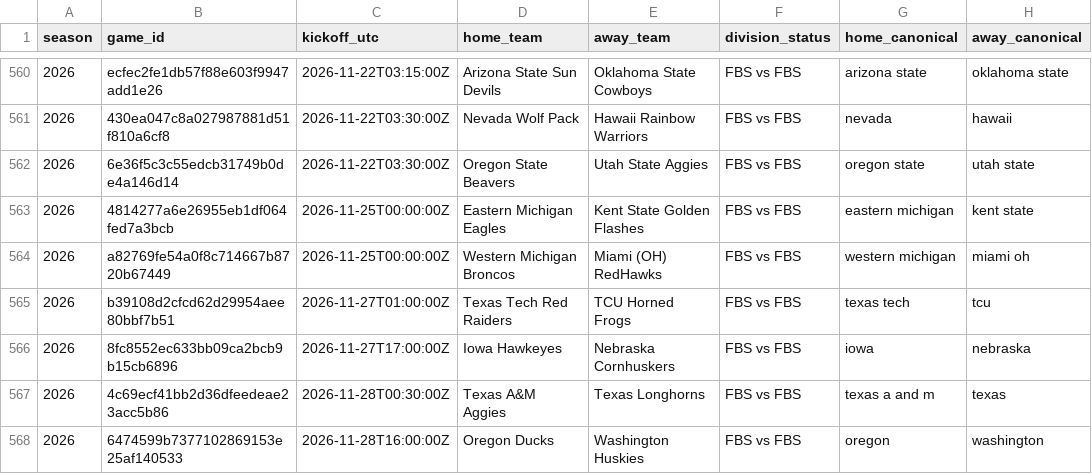
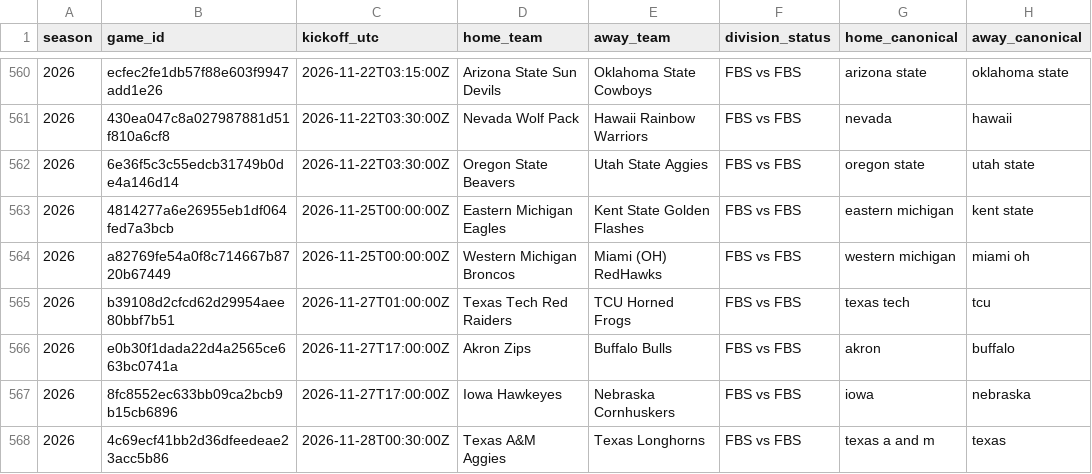
Before and after one commit to JarzCFB/codi-cfb-dashboard, a CSV file: reports/division_review.csv, drawn as a sheet; only a part is shown, gaps mark what is left out; the shorter side is filled out with more unchanged rows.

```diff
--- a/reports/division_review.csv
+++ b/reports/division_review.csv
@@ -565,2 +565,3 @@ season,game_id,kickoff_utc,home_team,away_team,division_status,home_canonical,aw
 2026,b39108d2cfcd62d29954aee80bbf7b51,2026-11-27T01:00:00Z,Texas Tech Red Raiders,TCU Horned Frogs,FBS vs FBS,texas tech,tcu
+2026,e0b30f1dada22d4a2565ce663bc0741a,2026-11-27T17:00:00Z,Akron Zips,Buffalo Bulls,FBS vs FBS,akron,buffalo
 2026,8fc8552ec633bb09ca2bcb9b15cb6896,2026-11-27T17:00:00Z,Iowa Hawkeyes,Nebraska Cornhuskers,FBS vs FBS,iowa,nebraska
```
Also changed, not shown: reports/ungraded_games.csv, 2 other files.
